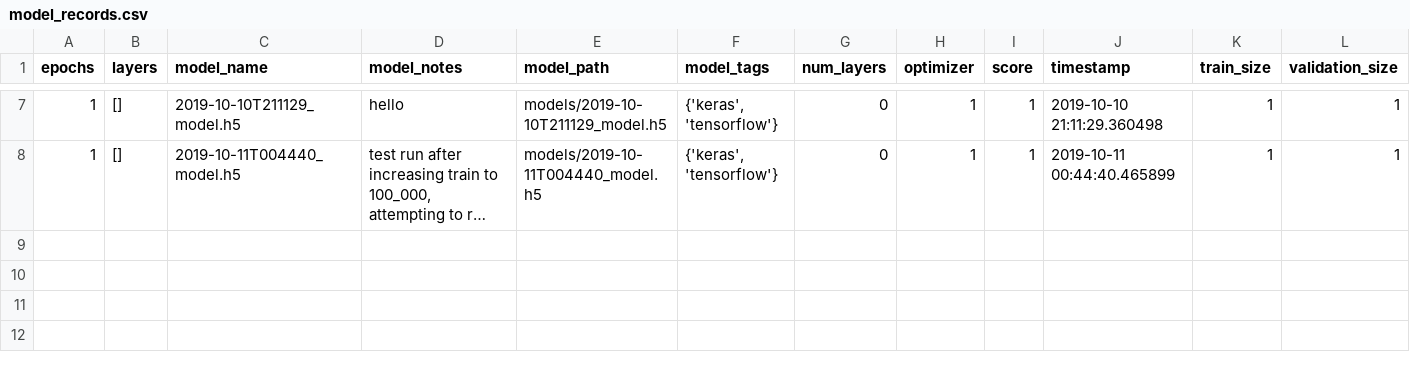
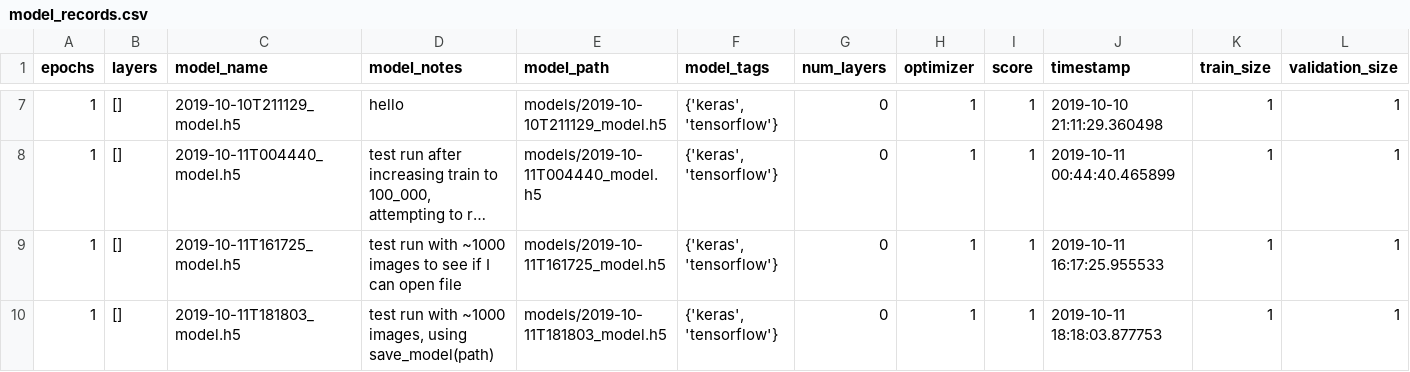
Before and after one commit to RumTumTum/capstone, a CSV file: models/model_records.csv, drawn as a sheet; only a part is shown, gaps mark what is left out; long unchanged cells end in …; the diff names each change by its address in the sheet, - before the commit and + after, or states it on an @@ line.

```diff
--- a/models/model_records.csv
+++ b/models/model_records.csv
+row 9: 1 | [] | 2019-10-11T161725_model.h5 | test run with ~1000 images to see if I can open file | models/2019-10-11T161725_model.h5 | {'keras', 'tensorflow'} | 0 | 1 | 1 | 2019-10-11 16:17:25.955533 | 1 | 1
+row 10: 1 | [] | 2019-10-11T181803_model.h5 | test run with ~1000 images, using save_model(path) | models/2019-10-11T181803_model.h5 | {'keras', 'tensorflow'} | 0 | 1 | 1 | 2019-10-11 18:18:03.877753 | 1 | 1
```
Also changed, not shown: 3 other files.
